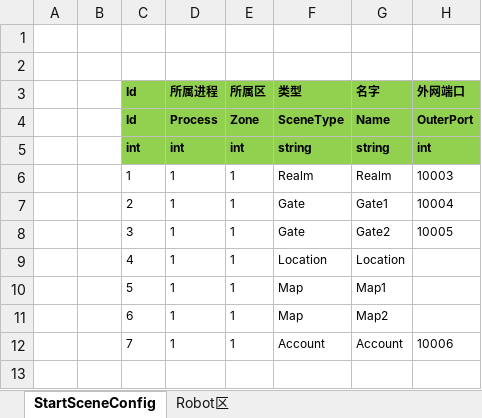
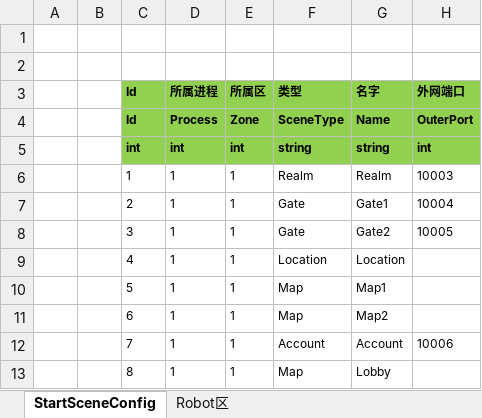
Before and after one commit to SilentZeroOne/ET-EUI, an Excel workbook: Excel/StartSceneConfig@s.xlsx, sheet StartSceneConfig, drawn as a sheet; values as stored, in another font and other column widths than the file's, no borders; the diff names each change by its address in the sheet, - before the commit and + after, or states it on an @@ line.

```diff
--- a/Excel/StartSceneConfig@s.xlsx (sheet StartSceneConfig)
+++ b/Excel/StartSceneConfig@s.xlsx (sheet StartSceneConfig)
+row 13:  |  | 8 | 1 | 1 | Map | Lobby
```
Also changed, not shown: 22 other files.
